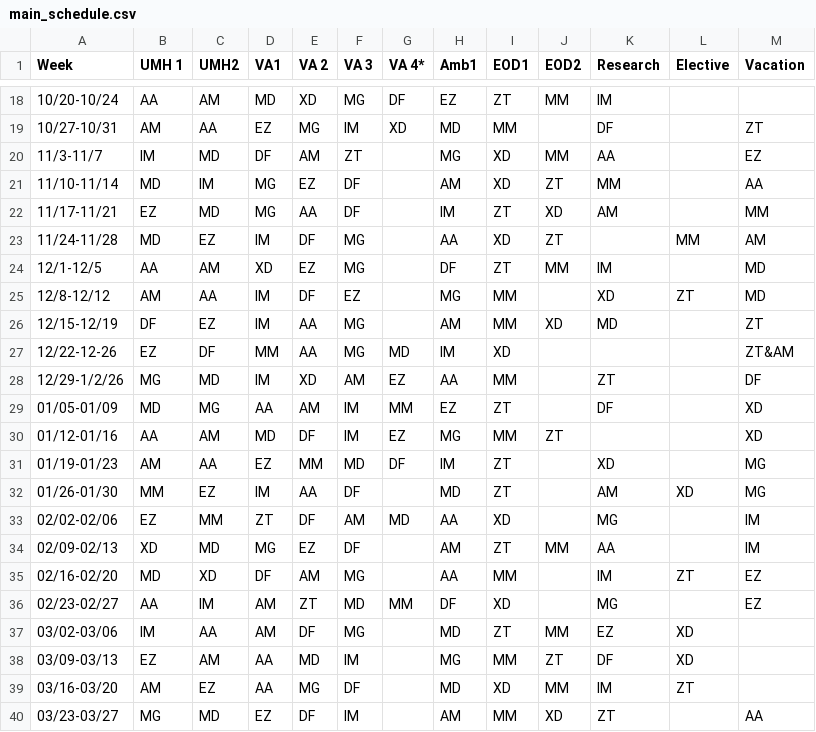
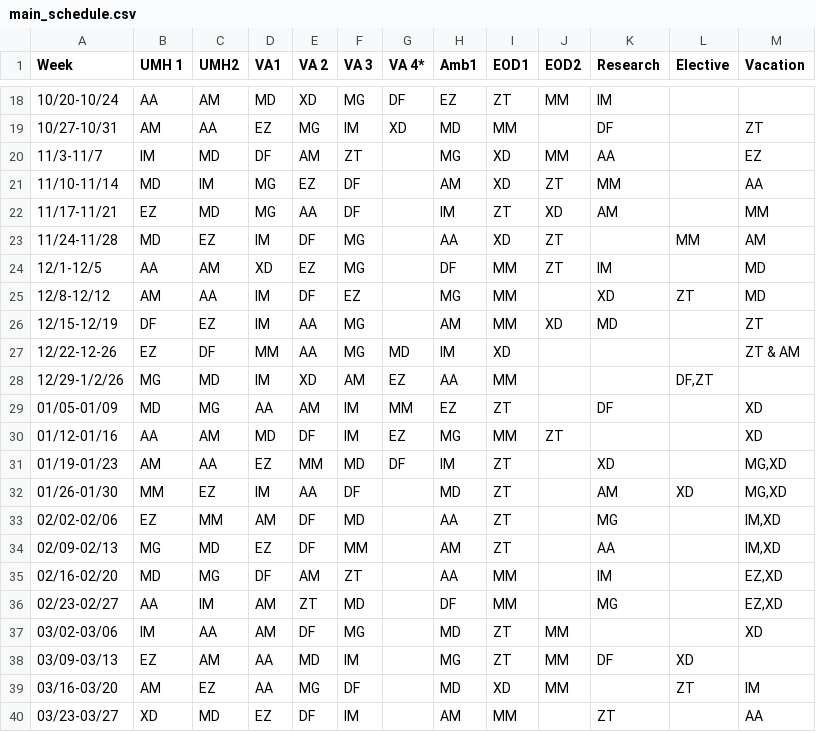
Before and after one commit to mahomus1/GIschedule, a CSV file: main_schedule.csv, drawn as a sheet; only a part is shown, gaps mark what is left out; the diff covers the shown part only.

Commit message:
Update schedule assignments

```diff
--- a/main_schedule.csv
+++ b/main_schedule.csv
@@ -23,18 +23,18 @@ Week,UMH 1,UMH2,VA1,VA 2,VA 3,VA 4*,Amb1,EOD1,EOD2,Research,Elective,Vacation
 11/24-11/28,MD,EZ,IM,DF,MG,,AA,XD,ZT,,MM,AM
-12/1-12/5,AA,AM,XD,EZ,MG,,DF,ZT,MM,IM,,MD
+12/1-12/5,AA,AM,XD,EZ,MG,,DF,MM,ZT,IM,,MD
 12/8-12/12,AM,AA,IM,DF,EZ,,MG,MM,,XD,ZT,MD
 12/15-12/19,DF,EZ,IM,AA,MG,,AM,MM,XD,MD,,ZT
-12/22-12-26,EZ,DF,MM,AA,MG,MD,IM,XD,,,,ZT&AM
-12/29-1/2/26,MG,MD,IM,XD,AM,EZ,AA,MM,,ZT,,DF
+12/22-12-26,EZ,DF,MM,AA,MG,MD,IM,XD,,,,ZT & AM
+12/29-1/2/26,MG,MD,IM,XD,AM,EZ,AA,MM,,,"DF,ZT"
 01/05-01/09,MD,MG,AA,AM,IM,MM,EZ,ZT,,DF,,XD
 01/12-01/16,AA,AM,MD,DF,IM,EZ,MG,MM,ZT,,,XD
-01/19-01/23,AM,AA,EZ,MM,MD,DF,IM,ZT,,XD,,MG
-01/26-01/30,MM,EZ,IM,AA,DF,,MD,ZT,,AM,XD,MG
-02/02-02/06,EZ,MM,ZT,DF,AM,MD,AA,XD,,MG,,IM
-02/09-02/13,XD,MD,MG,EZ,DF,,AM,ZT,MM,AA,,IM
-02/16-02/20,MD,XD,DF,AM,MG,,AA,MM,,IM,ZT,EZ
-02/23-02/27,AA,IM,AM,ZT,MD,MM,DF,XD,,MG,,EZ
-03/02-03/06,IM,AA,AM,DF,MG,,MD,ZT,MM,EZ,XD,
-03/09-03/13,EZ,AM,AA,MD,IM,,MG,MM,ZT,DF,XD,
-03/16-03/20,AM,EZ,AA,MG,DF,,MD,XD,MM,IM,ZT,
-03/23-03/27,MG,MD,EZ,DF,IM,,AM,MM,XD,ZT,,AA
+01/19-01/23,AM,AA,EZ,MM,MD,DF,IM,ZT,,XD,,"MG,XD"
+01/26-01/30,MM,EZ,IM,AA,DF,,MD,ZT,,AM,XD,"MG,XD"
+02/02-02/06,EZ,MM,AM,DF,MD,,AA,ZT,,MG,,"IM,XD"
+02/09-02/13,MG,MD,EZ,DF,MM,,AM,ZT,,AA,,"IM,XD"
+02/16-02/20,MD,MG,DF,AM,ZT,,AA,MM,,IM,,"EZ,XD"
+02/23-02/27,AA,IM,AM,ZT,MD,,DF,MM,,MG,,"EZ,XD"
+03/02-03/06,IM,AA,AM,DF,MG,,MD,ZT,MM,,,XD
+03/09-03/13,EZ,AM,AA,MD,IM,,MG,ZT,MM,DF,XD,
+03/16-03/20,AM,EZ,AA,MG,DF,,MD,XD,MM,,ZT,IM
+03/23-03/27,XD,MD,EZ,DF,IM,,AM,MM,,ZT,,AA
```
Also changed, not shown: 15 edited cells elsewhere in this file.
